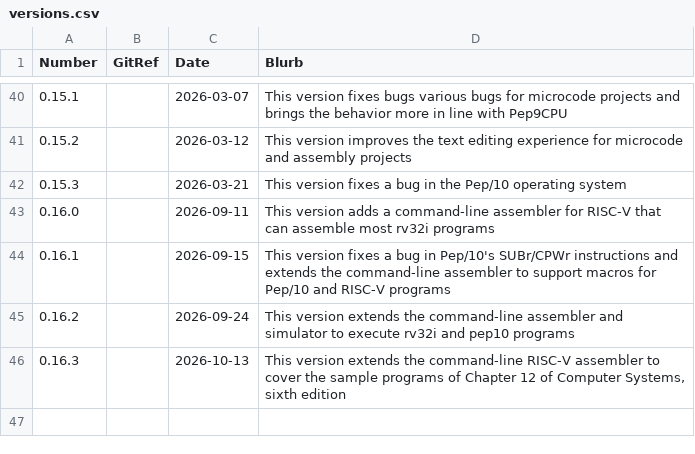
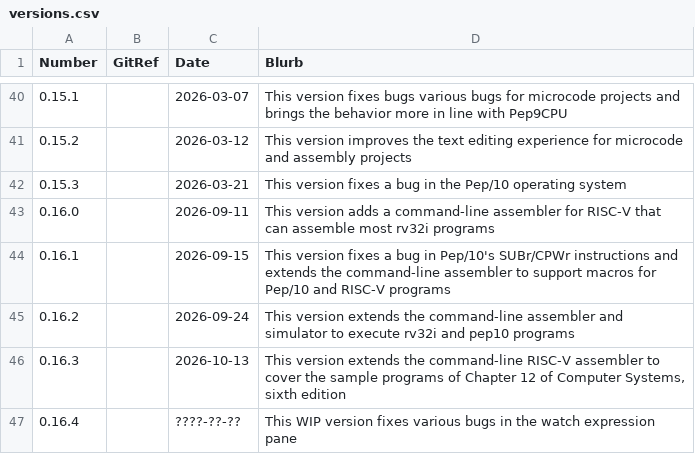
Before and after one commit to Matthew-McRaven/Pepp, a CSV file: data/changelog/versions.csv, drawn as a sheet; only a part is shown, gaps mark what is left out.

Commit message:
docs: bump version to v0.16.4

```diff
--- a/data/changelog/versions.csv
+++ b/data/changelog/versions.csv
@@ -46 +46,2 @@ Number,GitRef,Date,Blurb
 0.16.3,,2026-10-13,"This version extends the command-line RISC-V assembler to cover the sample programs of Chapter 12 of Computer Systems, sixth edition"
+0.16.4,,????-??-??,"This WIP version fixes various bugs in the watch expression pane"
```
Also changed, not shown: 3 other files.
